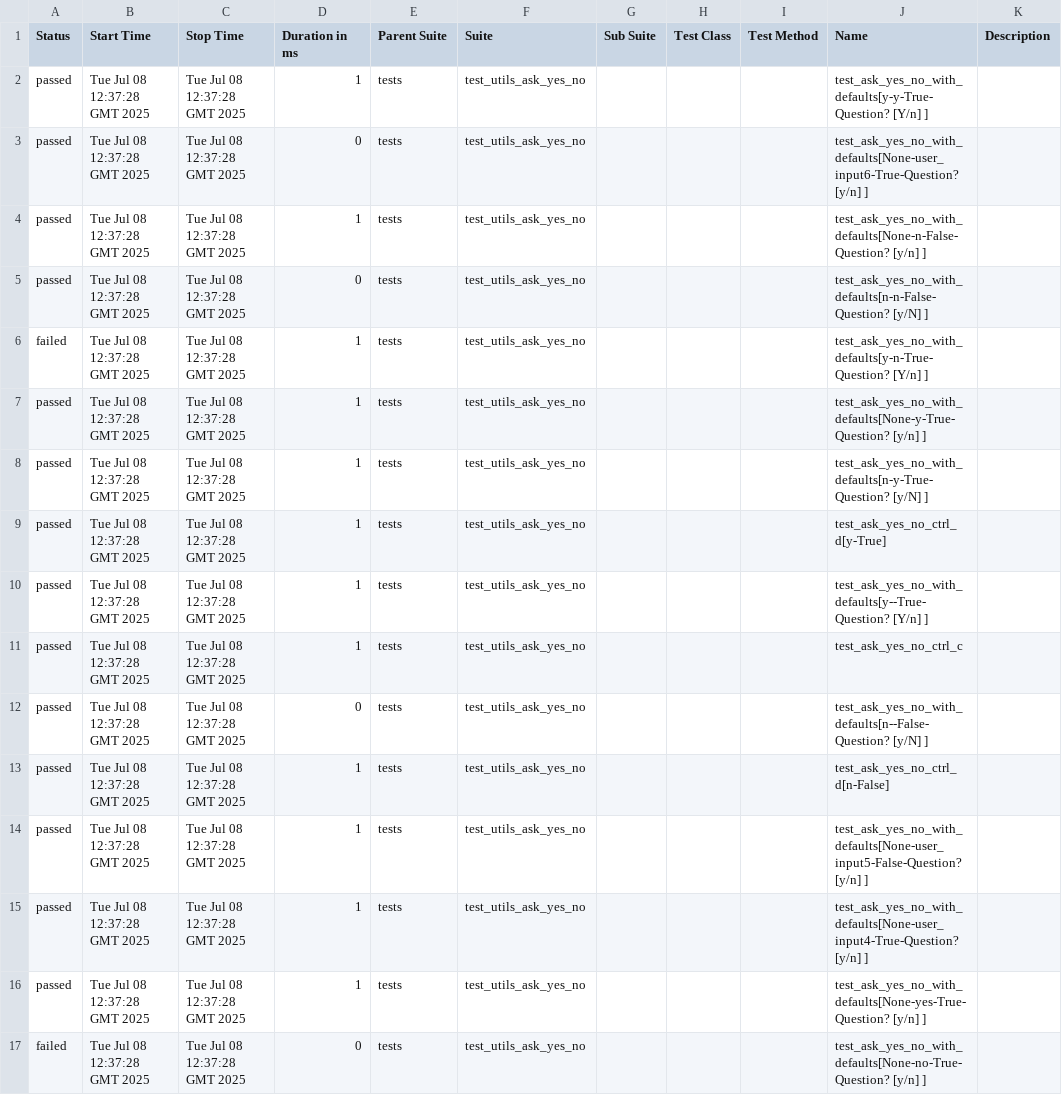
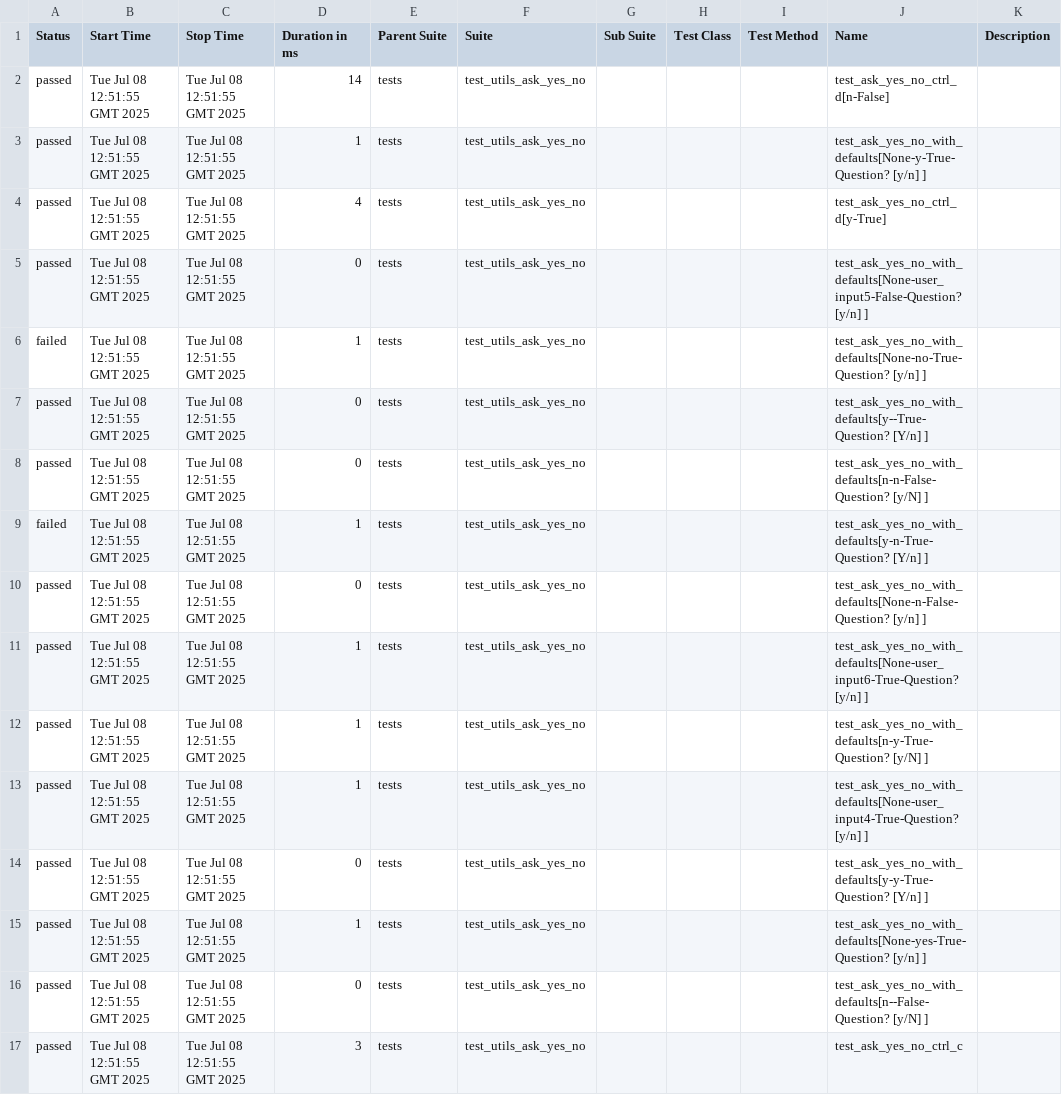
Before and after one commit to Yaspsi/pytest-report-render, a CSV file: data/suites.csv, drawn as a sheet.

```diff
--- a/data/suites.csv
+++ b/data/suites.csv
@@ -1,17 +1,17 @@
 "Status","Start Time","Stop Time","Duration in ms","Parent Suite","Suite","Sub Suite","Test Class","Test Method","Name","Description"
-"passed","Tue Jul 08 12:37:28 GMT 2025","Tue Jul 08 12:37:28 GMT 2025","1","tests","test_utils_ask_yes_no","","","","test_ask_yes_no_with_defaults[y-y-True-Question? [Y/n] ]",""
-"passed","Tue Jul 08 12:37:28 GMT 2025","Tue Jul 08 12:37:28 GMT 2025","0","tests","test_utils_ask_yes_no","","","","test_ask_yes_no_with_defaults[None-user_input6-True-Question? [y/n] ]",""
-"passed","Tue Jul 08 12:37:28 GMT 2025","Tue Jul 08 12:37:28 GMT 2025","1","tests","test_utils_ask_yes_no","","","","test_ask_yes_no_with_defaults[None-n-False-Question? [y/n] ]",""
-"passed","Tue Jul 08 12:37:28 GMT 2025","Tue Jul 08 12:37:28 GMT 2025","0","tests","test_utils_ask_yes_no","","","","test_ask_yes_no_with_defaults[n-n-False-Question? [y/N] ]",""
-"failed","Tue Jul 08 12:37:28 GMT 2025","Tue Jul 08 12:37:28 GMT 2025","1","tests","test_utils_ask_yes_no","","","","test_ask_yes_no_with_defaults[y-n-True-Question? [Y/n] ]",""
-"passed","Tue Jul 08 12:37:28 GMT 2025","Tue Jul 08 12:37:28 GMT 2025","1","tests","test_utils_ask_yes_no","","","","test_ask_yes_no_with_defaults[None-y-True-Question? [y/n] ]",""
-"passed","Tue Jul 08 12:37:28 GMT 2025","Tue Jul 08 12:37:28 GMT 2025","1","tests","test_utils_ask_yes_no","","","","test_ask_yes_no_with_defaults[n-y-True-Question? [y/N] ]",""
-"passed","Tue Jul 08 12:37:28 GMT 2025","Tue Jul 08 12:37:28 GMT 2025","1","tests","test_utils_ask_yes_no","","","","test_ask_yes_no_ctrl_d[y-True]",""
-"passed","Tue Jul 08 12:37:28 GMT 2025","Tue Jul 08 12:37:28 GMT 2025","1","tests","test_utils_ask_yes_no","","","","test_ask_yes_no_with_defaults[y--True-Question? [Y/n] ]",""
-"passed","Tue Jul 08 12:37:28 GMT 2025","Tue Jul 08 12:37:28 GMT 2025","1","tests","test_utils_ask_yes_no","","","","test_ask_yes_no_ctrl_c",""
-"passed","Tue Jul 08 12:37:28 GMT 2025","Tue Jul 08 12:37:28 GMT 2025","0","tests","test_utils_ask_yes_no","","","","test_ask_yes_no_with_defaults[n--False-Question? [y/N] ]",""
-"passed","Tue Jul 08 12:37:28 GMT 2025","Tue Jul 08 12:37:28 GMT 2025","1","tests","test_utils_ask_yes_no","","","","test_ask_yes_no_ctrl_d[n-False]",""
-"passed","Tue Jul 08 12:37:28 GMT 2025","Tue Jul 08 12:37:28 GMT 2025","1","tests","test_utils_ask_yes_no","","","","test_ask_yes_no_with_defaults[None-user_input5-False-Question? [y/n] ]",""
-"passed","Tue Jul 08 12:37:28 GMT 2025","Tue Jul 08 12:37:28 GMT 2025","1","tests","test_utils_ask_yes_no","","","","test_ask_yes_no_with_defaults[None-user_input4-True-Question? [y/n] ]",""
-"passed","Tue Jul 08 12:37:28 GMT 2025","Tue Jul 08 12:37:28 GMT 2025","1","tests","test_utils_ask_yes_no","","","","test_ask_yes_no_with_defaults[None-yes-True-Question? [y/n] ]",""
-"failed","Tue Jul 08 12:37:28 GMT 2025","Tue Jul 08 12:37:28 GMT 2025","0","tests","test_utils_ask_yes_no","","","","test_ask_yes_no_with_defaults[None-no-True-Question? [y/n] ]",""
+"passed","Tue Jul 08 12:51:55 GMT 2025","Tue Jul 08 12:51:55 GMT 2025","14","tests","test_utils_ask_yes_no","","","","test_ask_yes_no_ctrl_d[n-False]",""
+"passed","Tue Jul 08 12:51:55 GMT 2025","Tue Jul 08 12:51:55 GMT 2025","1","tests","test_utils_ask_yes_no","","","","test_ask_yes_no_with_defaults[None-y-True-Question? [y/n] ]",""
+"passed","Tue Jul 08 12:51:55 GMT 2025","Tue Jul 08 12:51:55 GMT 2025","4","tests","test_utils_ask_yes_no","","","","test_ask_yes_no_ctrl_d[y-True]",""
+"passed","Tue Jul 08 12:51:55 GMT 2025","Tue Jul 08 12:51:55 GMT 2025","0","tests","test_utils_ask_yes_no","","","","test_ask_yes_no_with_defaults[None-user_input5-False-Question? [y/n] ]",""
+"failed","Tue Jul 08 12:51:55 GMT 2025","Tue Jul 08 12:51:55 GMT 2025","1","tests","test_utils_ask_yes_no","","","","test_ask_yes_no_with_defaults[None-no-True-Question? [y/n] ]",""
+"passed","Tue Jul 08 12:51:55 GMT 2025","Tue Jul 08 12:51:55 GMT 2025","0","tests","test_utils_ask_yes_no","","","","test_ask_yes_no_with_defaults[y--True-Question? [Y/n] ]",""
+"passed","Tue Jul 08 12:51:55 GMT 2025","Tue Jul 08 12:51:55 GMT 2025","0","tests","test_utils_ask_yes_no","","","","test_ask_yes_no_with_defaults[n-n-False-Question? [y/N] ]",""
+"failed","Tue Jul 08 12:51:55 GMT 2025","Tue Jul 08 12:51:55 GMT 2025","1","tests","test_utils_ask_yes_no","","","","test_ask_yes_no_with_defaults[y-n-True-Question? [Y/n] ]",""
+"passed","Tue Jul 08 12:51:55 GMT 2025","Tue Jul 08 12:51:55 GMT 2025","0","tests","test_utils_ask_yes_no","","","","test_ask_yes_no_with_defaults[None-n-False-Question? [y/n] ]",""
+"passed","Tue Jul 08 12:51:55 GMT 2025","Tue Jul 08 12:51:55 GMT 2025","1","tests","test_utils_ask_yes_no","","","","test_ask_yes_no_with_defaults[None-user_input6-True-Question? [y/n] ]",""
+"passed","Tue Jul 08 12:51:55 GMT 2025","Tue Jul 08 12:51:55 GMT 2025","1","tests","test_utils_ask_yes_no","","","","test_ask_yes_no_with_defaults[n-y-True-Question? [y/N] ]",""
+"passed","Tue Jul 08 12:51:55 GMT 2025","Tue Jul 08 12:51:55 GMT 2025","1","tests","test_utils_ask_yes_no","","","","test_ask_yes_no_with_defaults[None-user_input4-True-Question? [y/n] ]",""
+"passed","Tue Jul 08 12:51:55 GMT 2025","Tue Jul 08 12:51:55 GMT 2025","0","tests","test_utils_ask_yes_no","","","","test_ask_yes_no_with_defaults[y-y-True-Question? [Y/n] ]",""
+"passed","Tue Jul 08 12:51:55 GMT 2025","Tue Jul 08 12:51:55 GMT 2025","1","tests","test_utils_ask_yes_no","","","","test_ask_yes_no_with_defaults[None-yes-True-Question? [y/n] ]",""
+"passed","Tue Jul 08 12:51:55 GMT 2025","Tue Jul 08 12:51:55 GMT 2025","0","tests","test_utils_ask_yes_no","","","","test_ask_yes_no_with_defaults[n--False-Question? [y/N] ]",""
+"passed","Tue Jul 08 12:51:55 GMT 2025","Tue Jul 08 12:51:55 GMT 2025","3","tests","test_utils_ask_yes_no","","","","test_ask_yes_no_ctrl_c",""
```
Also changed, not shown: 50 other files.
